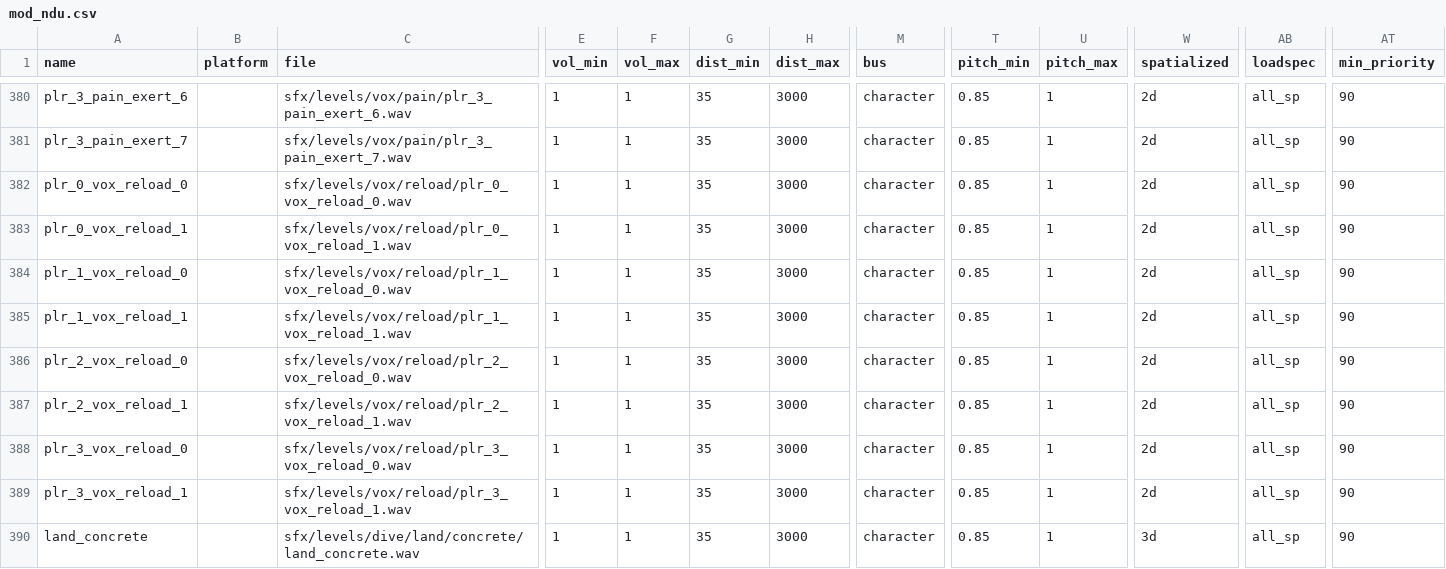
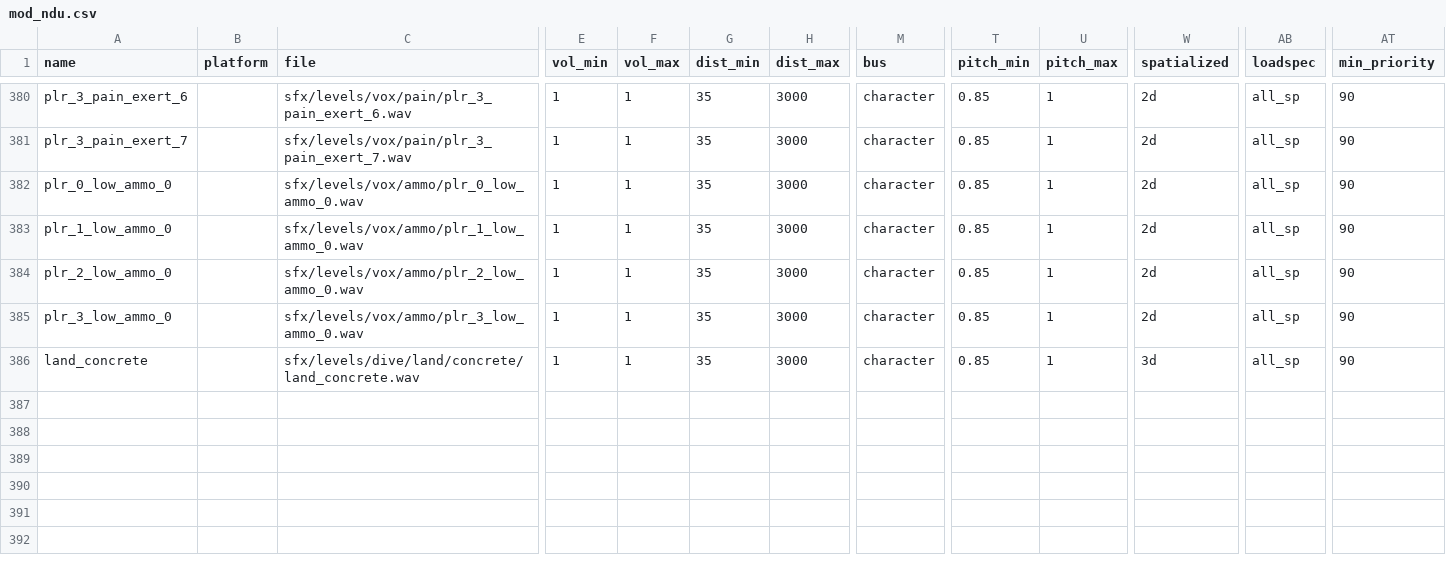
Before and after one commit to Keyware-Digital/NDU-Reloaded, a CSV file: soundaliases/mod_ndu.csv, drawn as a sheet; only a part is shown, gaps mark what is left out; removed rows and columns are numbered as before the commit, all else as after; rows hold the shown columns only; the diff names each change by its address in the sheet, - before the commit and + after, or states it on an @@ line.

Commit message:
player reload sounds changed to player low ammo

```diff
--- a/soundaliases/mod_ndu.csv
+++ b/soundaliases/mod_ndu.csv
-A382 (name): plr_0_vox_reload_0
+A382 (name): plr_0_low_ammo_0
-C382 (file): sfx/levels/vox/reload/plr_0_vox_reload_0.wav
+C382 (file): sfx/levels/vox/ammo/plr_0_low_ammo_0.wav
-A383 (name): plr_0_vox_reload_1
+A383 (name): plr_1_low_ammo_0
-C383 (file): sfx/levels/vox/reload/plr_0_vox_reload_1.wav
+C383 (file): sfx/levels/vox/ammo/plr_1_low_ammo_0.wav
-row 384: plr_1_vox_reload_0 |  | sfx/levels/vox/reload/plr_1_vox_reload_0.wav | 1 | 1 | 35 | 3000 | character | 0.85 | 1 | 2d | all_sp | 90
-row 385: plr_1_vox_reload_1 |  | sfx/levels/vox/reload/plr_1_vox_reload_1.wav | 1 | 1 | 35 | 3000 | character | 0.85 | 1 | 2d | all_sp | 90
-A384 (name): plr_2_vox_reload_0
+A384 (name): plr_2_low_ammo_0
-C384 (file): sfx/levels/vox/reload/plr_2_vox_reload_0.wav
+C384 (file): sfx/levels/vox/ammo/plr_2_low_ammo_0.wav
-row 387: plr_2_vox_reload_1 |  | sfx/levels/vox/reload/plr_2_vox_reload_1.wav | 1 | 1 | 35 | 3000 | character | 0.85 | 1 | 2d | all_sp | 90
-A385 (name): plr_3_vox_reload_0
+A385 (name): plr_3_low_ammo_0
-C385 (file): sfx/levels/vox/reload/plr_3_vox_reload_0.wav
+C385 (file): sfx/levels/vox/ammo/plr_3_low_ammo_0.wav
-row 389: plr_3_vox_reload_1 |  | sfx/levels/vox/reload/plr_3_vox_reload_1.wav | 1 | 1 | 35 | 3000 | character | 0.85 | 1 | 2d | all_sp | 90
```
Also changed, not shown: 15 other files.
